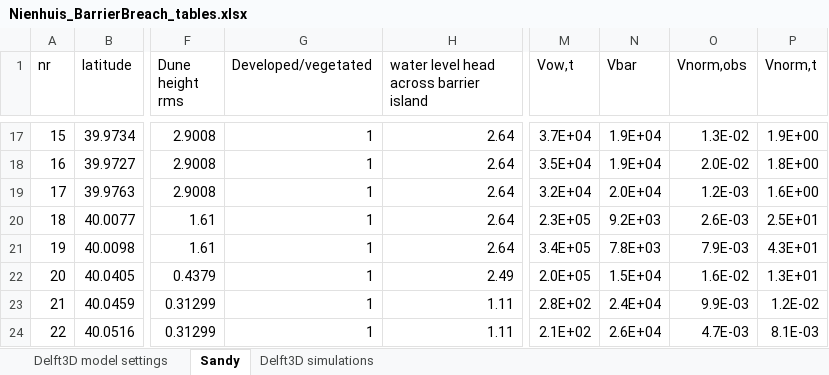
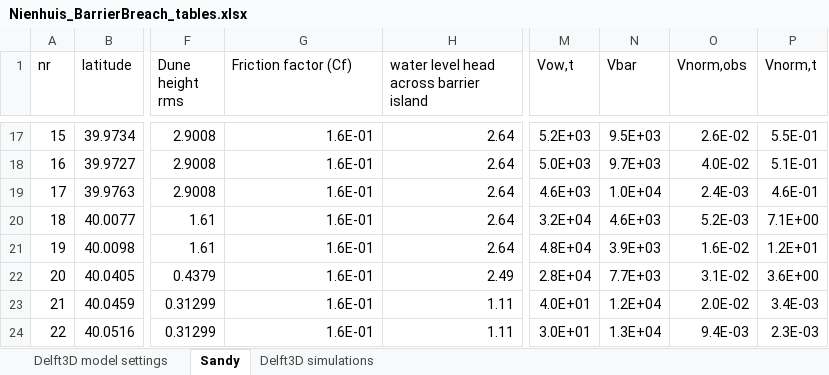
Before and after one commit to jhnienhuis/BarrierBreach, an Excel workbook: Nienhuis_BarrierBreach_tables.xlsx, sheet Sandy, drawn as a sheet; only a part is shown, gaps mark what is left out; values as stored, in another font and other column widths than the file's, no borders; the diff covers the shown part only; the diff names each change by its address in the sheet, - before the commit and + after, or states it on an @@ line.

```diff
--- a/Nienhuis_BarrierBreach_tables.xlsx (sheet Sandy)
+++ b/Nienhuis_BarrierBreach_tables.xlsx (sheet Sandy)
-G1: Developed/vegetated
+G1: Friction factor (Cf)
-G17:G24 (Friction factor (Cf)): 1
+G17:G24 (Friction factor (Cf)): 1.6E-01
-M17 (Vow,t): 3.7E+04
+M17 (Vow,t): 5.2E+03
-N17 (Vbar): 1.9E+04
+N17 (Vbar): 9.5E+03
-O17 (Vnorm,obs): 1.3E-02
+O17 (Vnorm,obs): 2.6E-02
-P17 (Vnorm,t): 1.9E+00
+P17 (Vnorm,t): 5.5E-01
-M18 (Vow,t): 3.5E+04
+M18 (Vow,t): 5.0E+03
-N18 (Vbar): 1.9E+04
+N18 (Vbar): 9.7E+03
-O18 (Vnorm,obs): 2.0E-02
+O18 (Vnorm,obs): 4.0E-02
-P18 (Vnorm,t): 1.8E+00
+P18 (Vnorm,t): 5.1E-01
-M19 (Vow,t): 3.2E+04
+M19 (Vow,t): 4.6E+03
-N19 (Vbar): 2.0E+04
+N19 (Vbar): 1.0E+04
-O19 (Vnorm,obs): 1.2E-03
+O19 (Vnorm,obs): 2.4E-03
-P19 (Vnorm,t): 1.6E+00
+P19 (Vnorm,t): 4.6E-01
-M20 (Vow,t): 2.3E+05
+M20 (Vow,t): 3.2E+04
-N20 (Vbar): 9.2E+03
+N20 (Vbar): 4.6E+03
-O20 (Vnorm,obs): 2.6E-03
+O20 (Vnorm,obs): 5.2E-03
-P20 (Vnorm,t): 2.5E+01
+P20 (Vnorm,t): 7.1E+00
-M21 (Vow,t): 3.4E+05
+M21 (Vow,t): 4.8E+04
-N21 (Vbar): 7.8E+03
+N21 (Vbar): 3.9E+03
-O21 (Vnorm,obs): 7.9E-03
+O21 (Vnorm,obs): 1.6E-02
-P21 (Vnorm,t): 4.3E+01
+P21 (Vnorm,t): 1.2E+01
-M22 (Vow,t): 2.0E+05
+M22 (Vow,t): 2.8E+04
-N22 (Vbar): 1.5E+04
+N22 (Vbar): 7.7E+03
-O22 (Vnorm,obs): 1.6E-02
+O22 (Vnorm,obs): 3.1E-02
-P22 (Vnorm,t): 1.3E+01
+P22 (Vnorm,t): 3.6E+00
-M23 (Vow,t): 2.8E+02
+M23 (Vow,t): 4.0E+01
-N23 (Vbar): 2.4E+04
+N23 (Vbar): 1.2E+04
-O23 (Vnorm,obs): 9.9E-03
+O23 (Vnorm,obs): 2.0E-02
-P23 (Vnorm,t): 1.2E-02
+P23 (Vnorm,t): 3.4E-03
-M24 (Vow,t): 2.1E+02
+M24 (Vow,t): 3.0E+01
-N24 (Vbar): 2.6E+04
+N24 (Vbar): 1.3E+04
-O24 (Vnorm,obs): 4.7E-03
+O24 (Vnorm,obs): 9.4E-03
-P24 (Vnorm,t): 8.1E-03
+P24 (Vnorm,t): 2.3E-03
```
Also changed, not shown: 96 edited cells elsewhere in this sheet, sheet Delft3D simulations, sheet Delft3D model settings, 17 other files.
